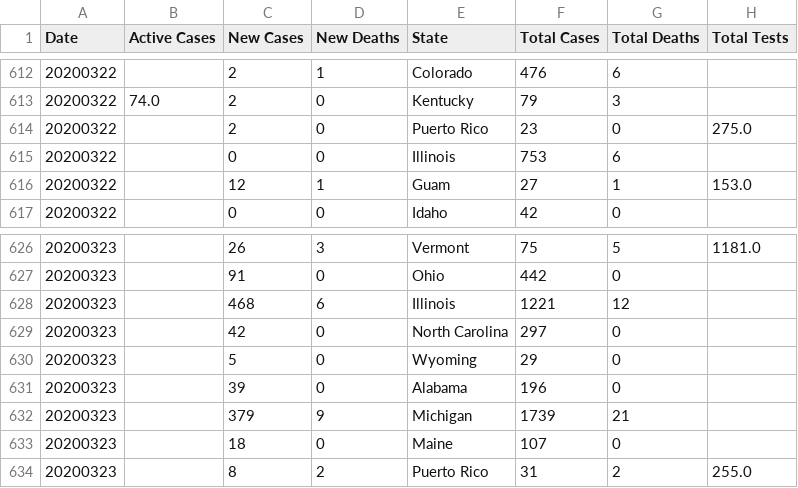
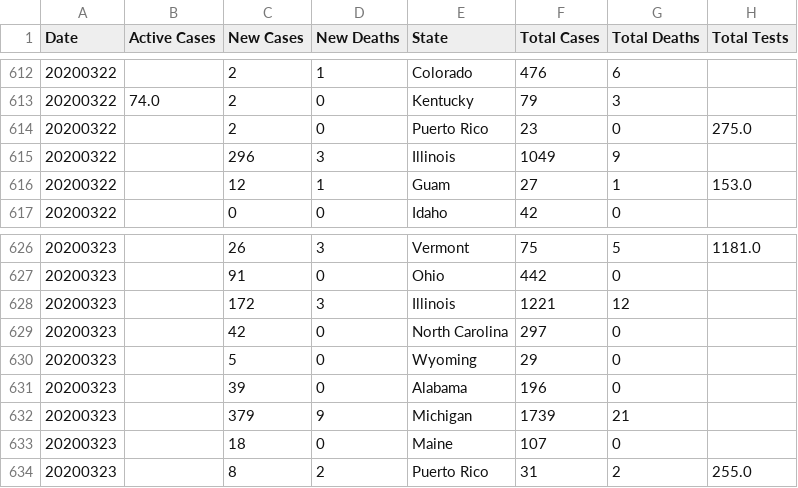
Before and after one commit to bbemis017/covid, a CSV file: data/output.csv, drawn as a sheet; only a part is shown, gaps mark what is left out.

Commit message:
Data Correction

```diff
--- a/data/output.csv
+++ b/data/output.csv
@@ -614,3 +614,3 @@ Date,Active Cases,New Cases,New Deaths,State,Total Cases,Total Deaths,Total Test
 20200322,,2,0,Puerto Rico,23,0,275.0
-20200322,,0,0,Illinois,753,6,
+20200322,,296,3,Illinois,1049,9,
 20200322,,12,1,Guam,27,1,153.0
@@ -627,3 +627,3 @@ Date,Active Cases,New Cases,New Deaths,State,Total Cases,Total Deaths,Total Test
 20200323,,91,0,Ohio,442,0,
-20200323,,468,6,Illinois,1221,12,
+20200323,,172,3,Illinois,1221,12,
 20200323,,42,0,North Carolina,297,0,
```
Also changed, not shown: data/states.csv, data/worldometer.csv, 1 other file.
